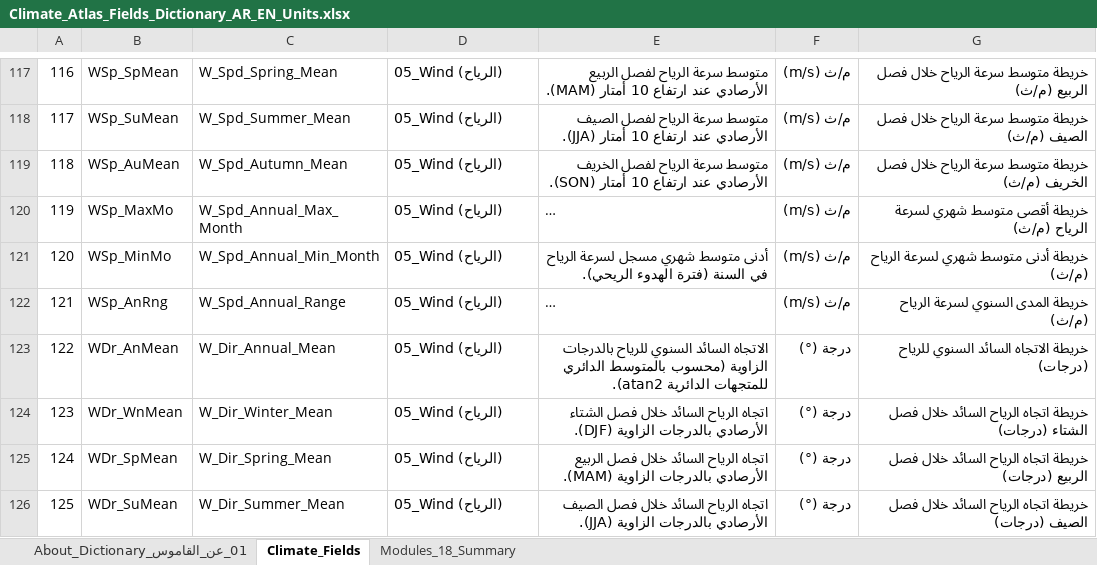
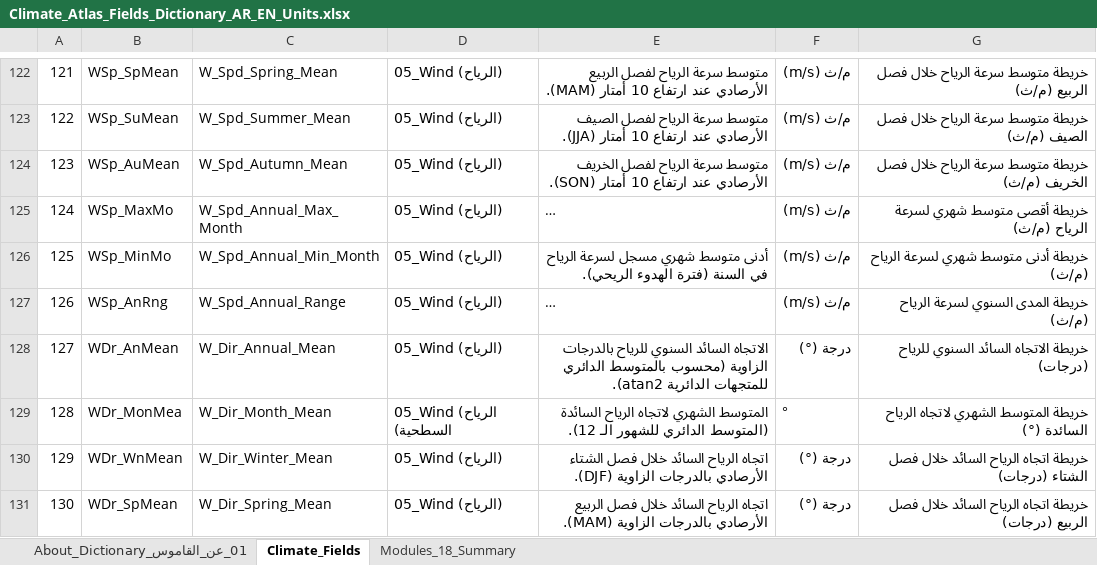
Before and after one commit to ahmadibrahim4geo/NASA-POWER-Climate-Atlas-Generator, an Excel workbook: docs/Climate_Atlas_Fields_Dictionary_AR_EN_Units.xlsx, sheet Climate_Fields, drawn as a sheet; only a part is shown, gaps mark what is left out; the shorter side is filled out with more unchanged rows; long unchanged cells end in …; values as stored, in another font and other column widths than the file's, no cell formats; the diff covers the shown part only; the diff names each change by its address in the sheet, - before the commit and + after, or states it on an @@ line.

Commit message:
feat(climatology): implement Month Mean rasters, GDB fields with descriptive Arabic aliases, and dictionary updates
- Add 11 *_Month_Mean indicators across all primary modules (T, PSL, PS, W_Spd, W_Dir, RH, Td, Sol, UV, Cld, ET)
- Generate and replicate 11 GeoTIFF rasters (.tif, .tfw, .aux.xml, .ovr) across Desktop and D: Drive
- Assign descriptive Arabic aliases to all fields in Geodatabase feature classes distinct from English field names
- Add *_Month_Mean columns to element Excel workbooks (Data sheet) in 00_Tables_And_Reports
- Update POWER_Climate_Atlas_Generator_10_8.pyt, raster_atlas_generator.py, and generate_excel_dictionary.py
- Rebuild Climate_Atlas_Fields_Dictionary_AR_EN_Units.xlsx and Climate_Atlas_Classification_Guide.xlsx (258 indicators / 271 total fields)
- Update documentation in README.md and docs/ (00, 01, 03, 04, 07, Fields_Reference_Table)
- Pass all 104 unit tests in test_power_atlas_108_offline.py

```diff
--- a/docs/Climate_Atlas_Fields_Dictionary_AR_EN_Units.xlsx (sheet Climate_Fields)
+++ b/docs/Climate_Atlas_Fields_Dictionary_AR_EN_Units.xlsx (sheet Climate_Fields)
@@ column A renumbered from row 16 down @@
+row 129: 128 | WDr_MonMea | W_Dir_Month_Mean | 05_Wind (الرياح السطحية) | المتوسط الشهري لاتجاه الرياح السائدة (المتوسط الدائري للشهور الـ 12). | ° | خريطة المتوسط الشهري لاتجاه الرياح السائدة (°)
```
Also changed, not shown: 10 added rows elsewhere in this sheet, sheet Modules_18_Summary, sheet 01_عن_القاموس_About_Dictionary, cell formats, 16 other files.
